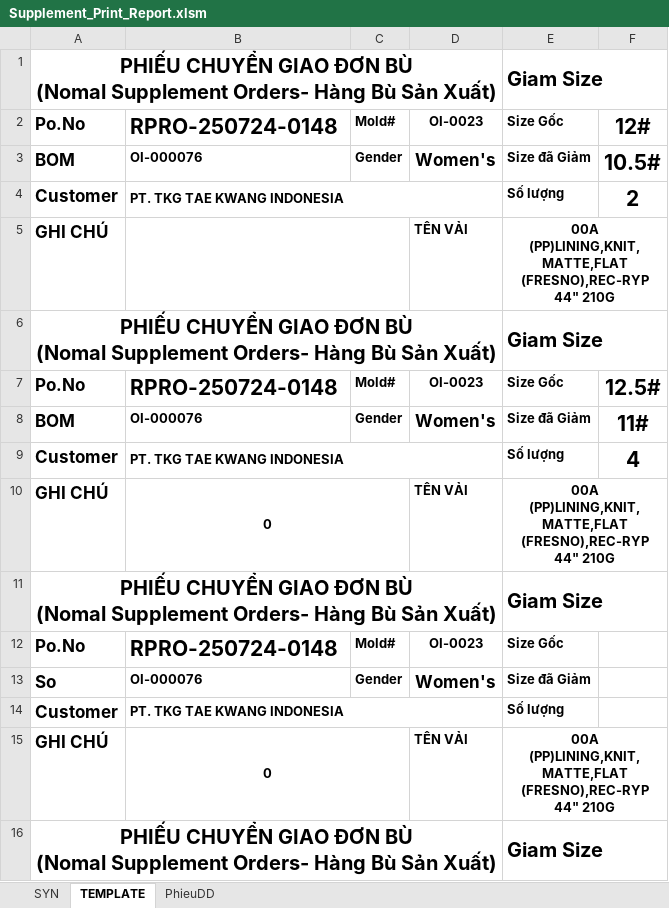
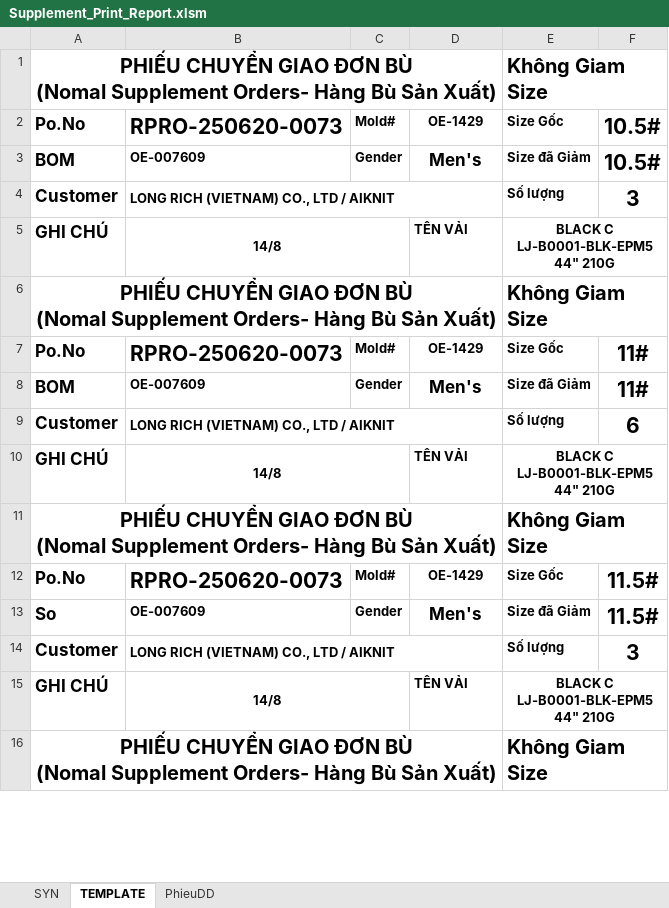
Before and after one commit to Truongchankhong2/vercel-dashboard, an Excel workbook: data/Supplement_Print_Report.xlsm, sheet TEMPLATE, drawn as a sheet; only a part is shown; values as stored, in another font and other column widths than the file's, no borders; charts and pictures not drawn; the diff covers the shown part only; the diff names each change by its address in the sheet, - before the commit and + after, or states it on an @@ line.

```diff
--- a/data/Supplement_Print_Report.xlsm (sheet TEMPLATE)
+++ b/data/Supplement_Print_Report.xlsm (sheet TEMPLATE)
-E1: Giam Size
+E1: Không Giam Size
-B2: RPRO-250724-0148
+B2: RPRO-250620-0073
-D2: OI-0023
+D2: OE-1429
-F2: 12#
+F2: 10.5#
-B3: OI-000076
+B3: OE-007609
-D3: Women's
+D3: Men's
-B4: PT. TKG TAE KWANG INDONESIA
+B4: LONG RICH (VIETNAM) CO., LTD / AIKNIT
-F4: 2
+F4: 3
-B5: (empty)
+B5: 14/8
-E5: 00A (PP)LINING,KNIT,MATTE,FLAT (FRESNO),REC-RYP 44" 210G
+E5: BLACK C LJ-B0001-BLK-EPM5 44" 210G
-E6: Giam Size
+E6: Không Giam Size
-B7: RPRO-250724-0148
+B7: RPRO-250620-0073
-D7: OI-0023
+D7: OE-1429
-F7: 12.5#
+F7: 11#
-B8: OI-000076
+B8: OE-007609
-D8: Women's
+D8: Men's
-B9: PT. TKG TAE KWANG INDONESIA
+B9: LONG RICH (VIETNAM) CO., LTD / AIKNIT
-F9: 4
+F9: 6
-B10: 0
+B10: 14/8
-E10: 00A (PP)LINING,KNIT,MATTE,FLAT (FRESNO),REC-RYP 44" 210G
+E10: BLACK C LJ-B0001-BLK-EPM5 44" 210G
-E11: Giam Size
+E11: Không Giam Size
-B12: RPRO-250724-0148
+B12: RPRO-250620-0073
-D12: OI-0023
+D12: OE-1429
-F12:F13: (empty)
+F12:F13: 11.5#
-B13: OI-000076
+B13: OE-007609
-D13: Women's
+D13: Men's
-B14: PT. TKG TAE KWANG INDONESIA
+B14: LONG RICH (VIETNAM) CO., LTD / AIKNIT
-F14: (empty)
+F14: 3
-B15: 0
+B15: 14/8
-E15: 00A (PP)LINING,KNIT,MATTE,FLAT (FRESNO),REC-RYP 44" 210G
+E15: BLACK C LJ-B0001-BLK-EPM5 44" 210G
-E16: Giam Size
+E16: Không Giam Size
```
Also changed, not shown: 15 edited cells elsewhere in this sheet, sheet PhieuDD, 1 other file.
